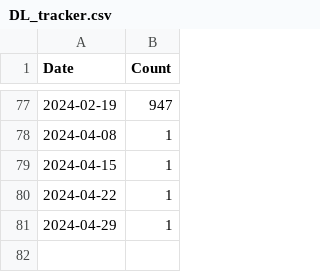
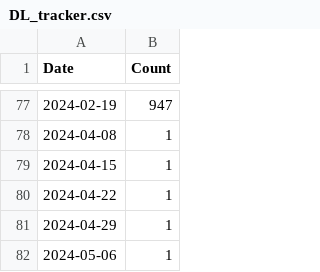
Before and after one commit to donbowen/Patent-Text-Variables, a CSV file: admin/DL_tracker.csv, drawn as a sheet; only a part is shown, gaps mark what is left out.

Commit message:
updating DL tracker

```diff
--- a/admin/DL_tracker.csv
+++ b/admin/DL_tracker.csv
@@ -81 +81,2 @@ Date,Count
 2024-04-29,1
+2024-05-06,1
```
